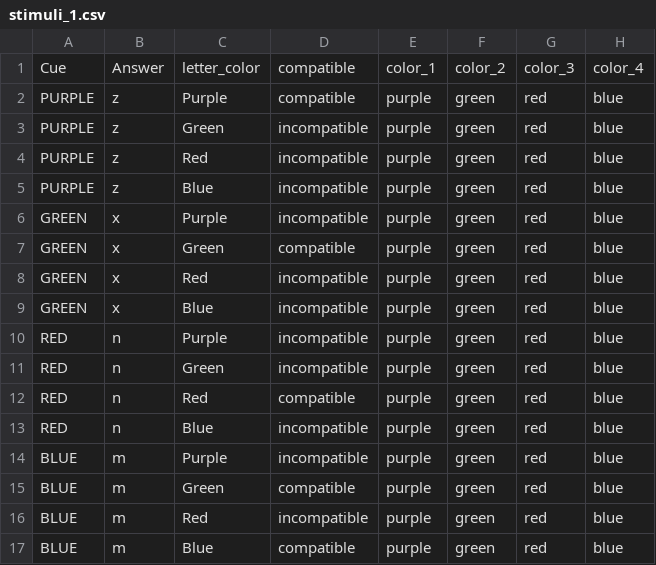
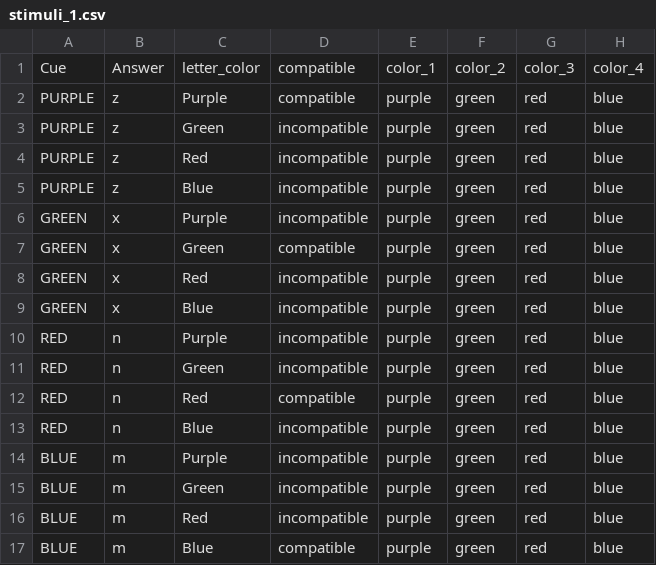
Before and after one commit to lamport-haffey/lamport-2020-msc, a CSV file: web/User/Experiments/stroop/stimuli_1.csv, drawn as a sheet; only a part is shown; the diff names each change by its address in the sheet, - before the commit and + after, or states it on an @@ line.

```diff
--- a/web/User/Experiments/stroop/stimuli_1.csv
+++ b/web/User/Experiments/stroop/stimuli_1.csv
-D15: compatible
+D15: incompatible
```
Also changed, not shown: 36 other files.
